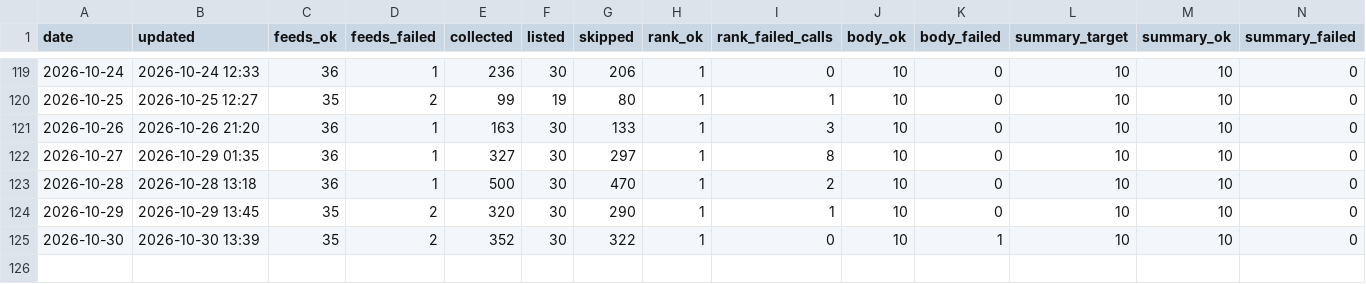
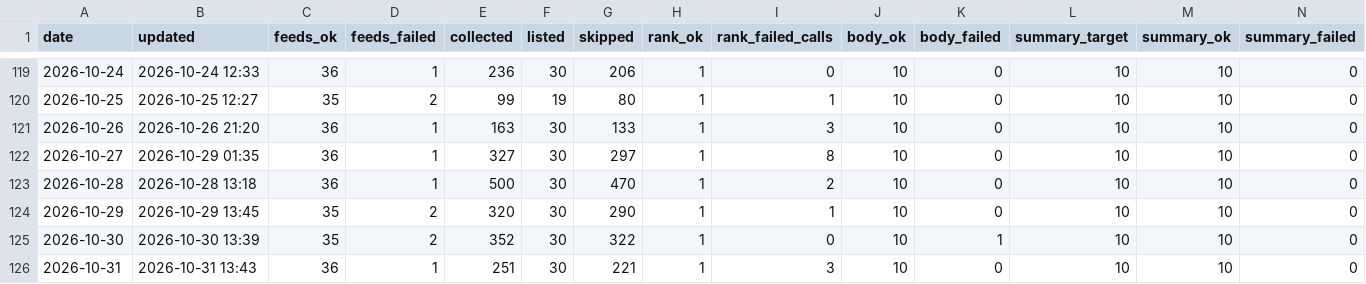
Before and after one commit to underpage/ai-news-pipeline, a CSV file: archive/stats/2026.csv, drawn as a sheet; only a part is shown, gaps mark what is left out; rows hold the shown columns only; the diff names each change by its address in the sheet, - before the commit and + after, or states it on an @@ line.

```diff
--- a/archive/stats/2026.csv
+++ b/archive/stats/2026.csv
+row 126: 2026-10-31 | 2026-10-31 13:43 | 36 | 1 | 251 | 30 | 221 | 1 | 3 | 10 | 0 | 10 | 10 | 0
```
Also changed, not shown: 6 other files.
